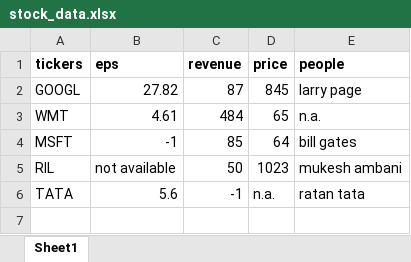
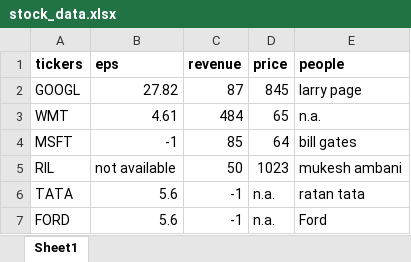
Before and after one commit to heenashree/DataAnalytics, an Excel workbook: MovieLens/stock_data.xlsx, sheet Sheet1, drawn as a sheet; values as stored, in another font and other column widths than the file's, no borders; the diff names each change by its address in the sheet, - before the commit and + after, or states it on an @@ line.

```diff
--- a/MovieLens/stock_data.xlsx (sheet Sheet1)
+++ b/MovieLens/stock_data.xlsx (sheet Sheet1)
+row 7: FORD | 5.6 | -1 | n.a. | Ford
```
Also changed, not shown: 4 other files.
